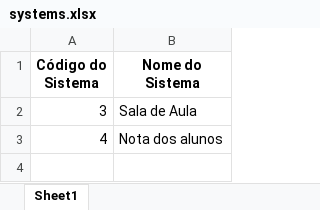
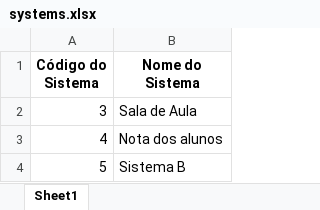
Before and after one commit to RubsRafa/projeto-mundo-1, an Excel workbook: systems.xlsx, sheet Sheet1, drawn as a sheet; values as stored, in another font and other column widths than the file's, no borders; the diff names each change by its address in the sheet, - before the commit and + after, or states it on an @@ line.

```diff
--- a/systems.xlsx (sheet Sheet1)
+++ b/systems.xlsx (sheet Sheet1)
+row 4: 5 | Sistema B
```
Also changed, not shown: matriz.xlsx, passwords.xlsx, 4 other files.
